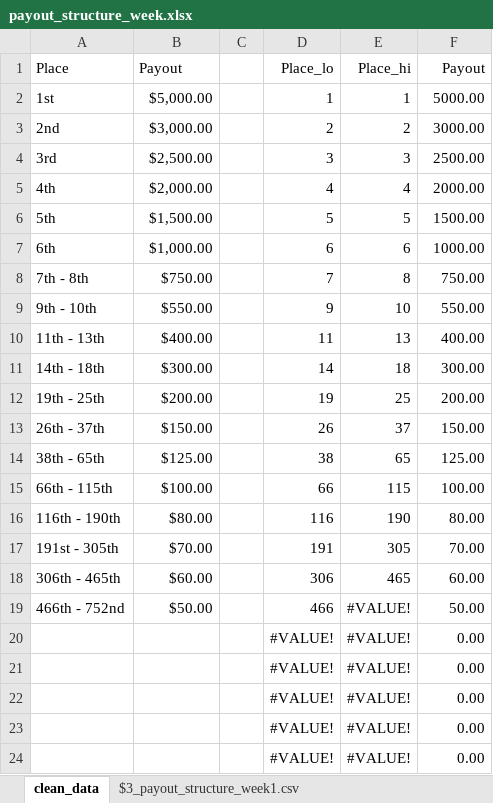
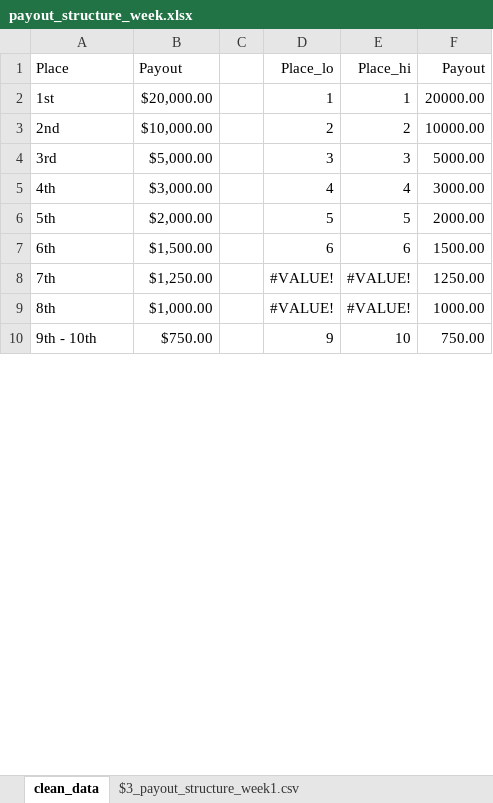
Before and after one commit to OliverCGreenwald/dfs, an Excel workbook: resultsAnalysis/data_warehouse/weekly_payout_structure/payout_structure_week.xlsx, sheet clean_data, drawn as a sheet; only a part is shown; values as stored, in another font and other column widths than the file's, no borders; removed rows and columns are numbered as before the commit, all else as after; the diff covers the shown part only; the diff names each change by its address in the sheet, - before the commit and + after, or states it on an @@ line.

```diff
--- a/resultsAnalysis/data_warehouse/weekly_payout_structure/payout_structure_week.xlsx (sheet clean_data)
+++ b/resultsAnalysis/data_warehouse/weekly_payout_structure/payout_structure_week.xlsx (sheet clean_data)
-B2 (Payout): $5,000.00
+B2 (Payout): $20,000.00
-F2 (Payout): 5000.00
+F2 (Payout): 20000.00
-B3 (Payout): $3,000.00
+B3 (Payout): $10,000.00
-F3 (Payout): 3000.00
+F3 (Payout): 10000.00
-B4 (Payout): $2,500.00
+B4 (Payout): $5,000.00
-F4 (Payout): 2500.00
+F4 (Payout): 5000.00
-B5 (Payout): $2,000.00
+B5 (Payout): $3,000.00
-F5 (Payout): 2000.00
+F5 (Payout): 3000.00
-B6 (Payout): $1,500.00
+B6 (Payout): $2,000.00
-F6 (Payout): 1500.00
+F6 (Payout): 2000.00
-B7 (Payout): $1,000.00
+B7 (Payout): $1,500.00
-F7 (Payout): 1000.00
+F7 (Payout): 1500.00
-row 8: 7th - 8th | $750.00 |  | 7 | 8 | 750.00
+row 8: 7th | $1,250.00 |  | #VALUE! | #VALUE! | 1250.00
+row 9: 8th | $1,000.00 |  | #VALUE! | #VALUE! | 1000.00
-B10 (Payout): $550.00
+B10 (Payout): $750.00
-F10 (Payout): 550.00
+F10 (Payout): 750.00
-row 10: 11th - 13th | $400.00 |  | 11 | 13 | 400.00
-row 11: 14th - 18th | $300.00 |  | 14 | 18 | 300.00
-row 12: 19th - 25th | $200.00 |  | 19 | 25 | 200.00
-row 13: 26th - 37th | $150.00 |  | 26 | 37 | 150.00
-row 14: 38th - 65th | $125.00 |  | 38 | 65 | 125.00
-row 15: 66th - 115th | $100.00 |  | 66 | 115 | 100.00
-row 16: 116th - 190th | $80.00 |  | 116 | 190 | 80.00
-row 17: 191st - 305th | $70.00 |  | 191 | 305 | 70.00
-row 18: 306th - 465th | $60.00 |  | 306 | 465 | 60.00
-row 19: 466th - 752nd | $50.00 |  | 466 | #VALUE! | 50.00
-row 20:  |  |  | #VALUE! | #VALUE! | 0.00
-row 21:  |  |  | #VALUE! | #VALUE! | 0.00
-row 22:  |  |  | #VALUE! | #VALUE! | 0.00
-row 23:  |  |  | #VALUE! | #VALUE! | 0.00
-row 24:  |  |  | #VALUE! | #VALUE! | 0.00
```
Also changed, not shown: 17 added rows and 2 removed rows elsewhere in this sheet, other sheet tabs, formulas that keep their value, 9 other files.
